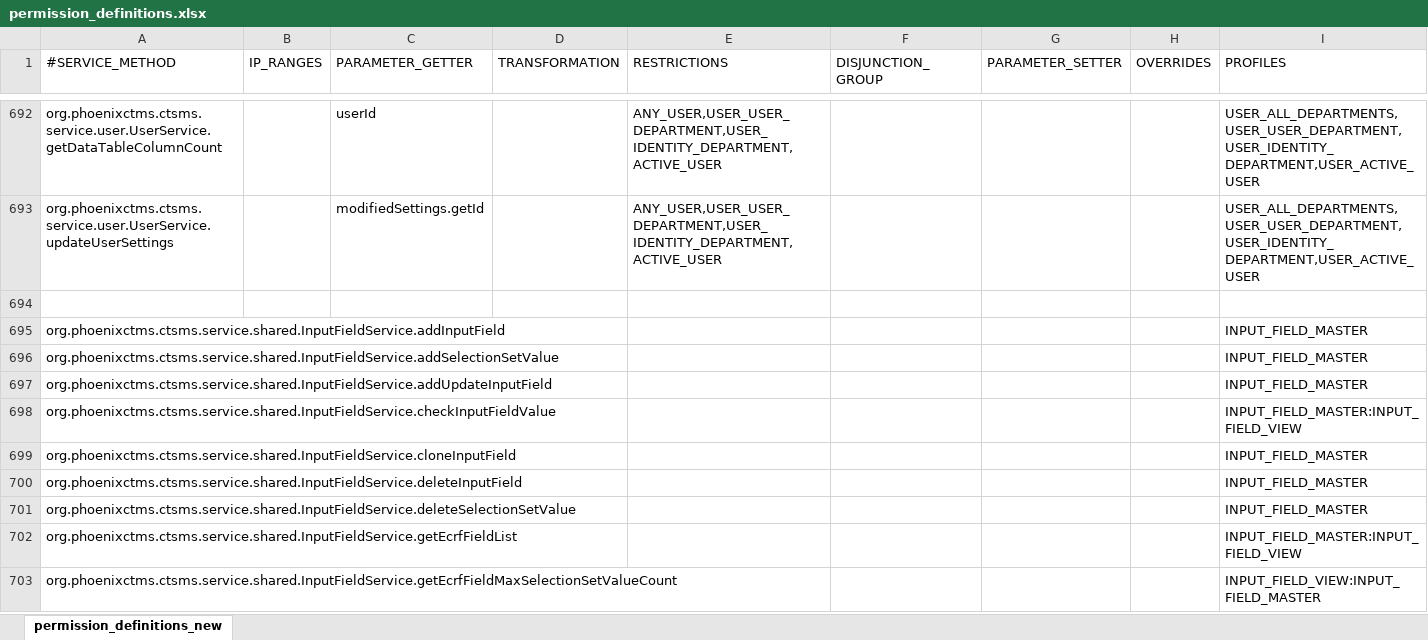
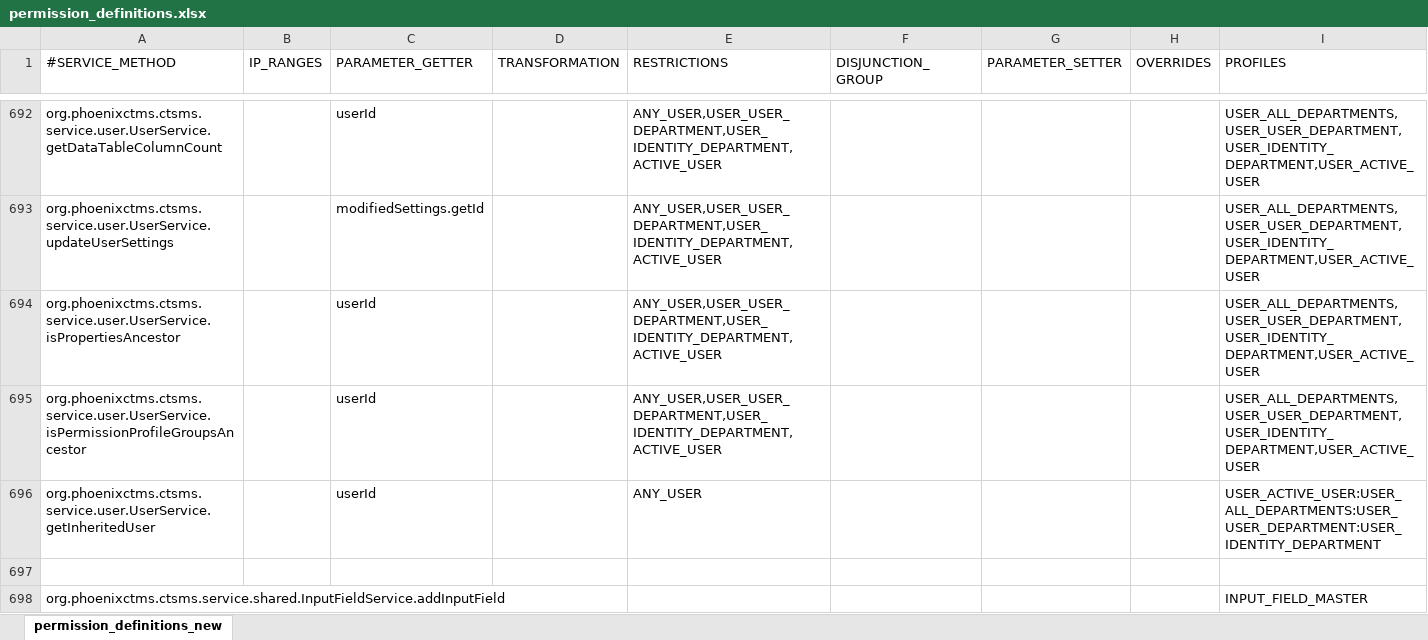
Before and after one commit to rkrenn/master-data, an Excel workbook: permission_definitions.xlsx, sheet permission_definitions_new, drawn as a sheet; only a part is shown, gaps mark what is left out; the shorter side is filled out with more unchanged rows; values as stored, in another font and other column widths than the file's, no borders; the diff names each change by its address in the sheet, - before the commit and + after, or states it on an @@ line.

Commit message:
service method permissions for InheritedUserVO

```diff
--- a/permission_definitions.xlsx (sheet permission_definitions_new)
+++ b/permission_definitions.xlsx (sheet permission_definitions_new)
+row 694: org.phoenixctms.ctsms.service.user.UserService.isPropertiesAncestor |  | userId |  | ANY_USER,USER_USER_DEPARTMENT,USER_IDENTITY_DEPARTMENT,ACTIVE_USER |  |  |  | USER_ALL_DEPARTMENTS,USER_USER_DEPARTMENT,USER_IDENTITY_DEPARTMENT,USER_ACTIVE_USER
+row 695: org.phoenixctms.ctsms.service.user.UserService.isPermissionProfileGroupsAncestor |  | userId |  | ANY_USER,USER_USER_DEPARTMENT,USER_IDENTITY_DEPARTMENT,ACTIVE_USER |  |  |  | USER_ALL_DEPARTMENTS,USER_USER_DEPARTMENT,USER_IDENTITY_DEPARTMENT,USER_ACTIVE_USER
+row 696: org.phoenixctms.ctsms.service.user.UserService.getInheritedUser |  | userId |  | ANY_USER |  |  |  | USER_ACTIVE_USER:USER_ALL_DEPARTMENTS:USER_USER_DEPARTMENT:USER_IDENTITY_DEPARTMENT
```
Also changed, not shown: 1 other file.
